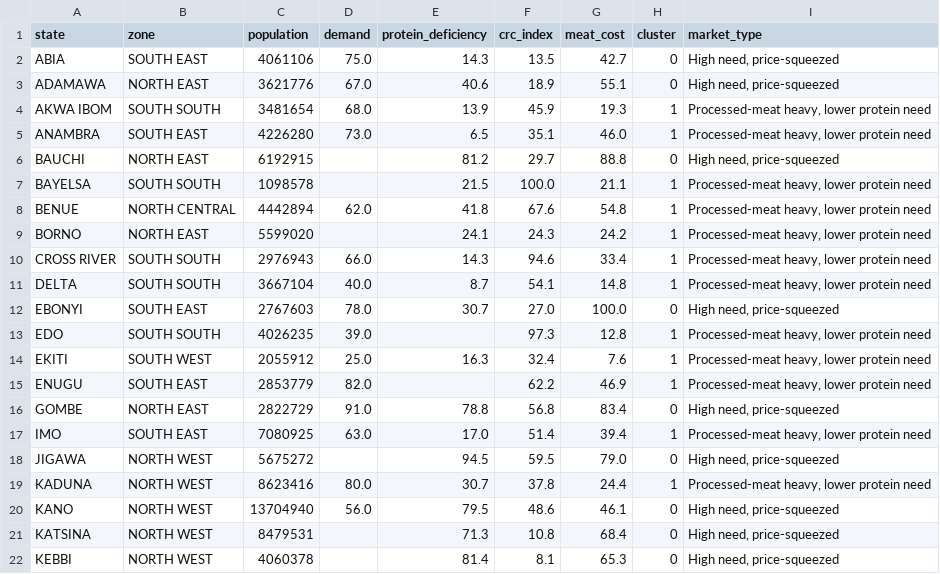
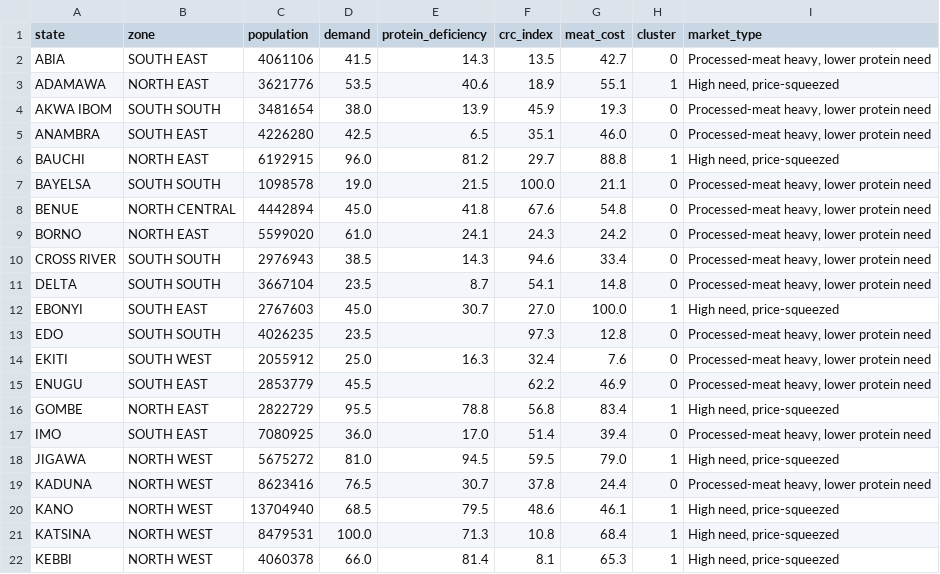
Before and after one commit to MarketLenseHackaton/ai_model_training, a CSV file: data/states.csv, drawn as a sheet; only a part is shown; the diff covers the shown part only.

```diff
--- a/data/states.csv
+++ b/data/states.csv
@@ -1,22 +1,22 @@
 state,zone,population,demand,protein_deficiency,crc_index,meat_cost,cluster,market_type
-ABIA,SOUTH EAST,4061106,75.0,14.3,13.5,42.7,0,"High need, price-squeezed"
-ADAMAWA,NORTH EAST,3621776,67.0,40.6,18.9,55.1,0,"High need, price-squeezed"
-AKWA IBOM,SOUTH SOUTH,3481654,68.0,13.9,45.9,19.3,1,"Processed-meat heavy, lower protein need"
-ANAMBRA,SOUTH EAST,4226280,73.0,6.5,35.1,46.0,1,"Processed-meat heavy, lower protein need"
-BAUCHI,NORTH EAST,6192915,,81.2,29.7,88.8,0,"High need, price-squeezed"
-BAYELSA,SOUTH SOUTH,1098578,,21.5,100.0,21.1,1,"Processed-meat heavy, lower protein need"
-BENUE,NORTH CENTRAL,4442894,62.0,41.8,67.6,54.8,1,"Processed-meat heavy, lower protein need"
-BORNO,NORTH EAST,5599020,,24.1,24.3,24.2,1,"Processed-meat heavy, lower protein need"
-CROSS RIVER,SOUTH SOUTH,2976943,66.0,14.3,94.6,33.4,1,"Processed-meat heavy, lower protein need"
-DELTA,SOUTH SOUTH,3667104,40.0,8.7,54.1,14.8,1,"Processed-meat heavy, lower protein need"
-EBONYI,SOUTH EAST,2767603,78.0,30.7,27.0,100.0,0,"High need, price-squeezed"
-EDO,SOUTH SOUTH,4026235,39.0,,97.3,12.8,1,"Processed-meat heavy, lower protein need"
-EKITI,SOUTH WEST,2055912,25.0,16.3,32.4,7.6,1,"Processed-meat heavy, lower protein need"
-ENUGU,SOUTH EAST,2853779,82.0,,62.2,46.9,1,"Processed-meat heavy, lower protein need"
-GOMBE,NORTH EAST,2822729,91.0,78.8,56.8,83.4,0,"High need, price-squeezed"
-IMO,SOUTH EAST,7080925,63.0,17.0,51.4,39.4,1,"Processed-meat heavy, lower protein need"
-JIGAWA,NORTH WEST,5675272,,94.5,59.5,79.0,0,"High need, price-squeezed"
-KADUNA,NORTH WEST,8623416,80.0,30.7,37.8,24.4,1,"Processed-meat heavy, lower protein need"
-KANO,NORTH WEST,13704940,56.0,79.5,48.6,46.1,0,"High need, price-squeezed"
-KATSINA,NORTH WEST,8479531,,71.3,10.8,68.4,0,"High need, price-squeezed"
-KEBBI,NORTH WEST,4060378,,81.4,8.1,65.3,0,"High need, price-squeezed"
+ABIA,SOUTH EAST,4061106,41.5,14.3,13.5,42.7,0,"Processed-meat heavy, lower protein need"
+ADAMAWA,NORTH EAST,3621776,53.5,40.6,18.9,55.1,1,"High need, price-squeezed"
+AKWA IBOM,SOUTH SOUTH,3481654,38.0,13.9,45.9,19.3,0,"Processed-meat heavy, lower protein need"
+ANAMBRA,SOUTH EAST,4226280,42.5,6.5,35.1,46.0,0,"Processed-meat heavy, lower protein need"
+BAUCHI,NORTH EAST,6192915,96.0,81.2,29.7,88.8,1,"High need, price-squeezed"
+BAYELSA,SOUTH SOUTH,1098578,19.0,21.5,100.0,21.1,0,"Processed-meat heavy, lower protein need"
+BENUE,NORTH CENTRAL,4442894,45.0,41.8,67.6,54.8,0,"Processed-meat heavy, lower protein need"
+BORNO,NORTH EAST,5599020,61.0,24.1,24.3,24.2,0,"Processed-meat heavy, lower protein need"
+CROSS RIVER,SOUTH SOUTH,2976943,38.5,14.3,94.6,33.4,0,"Processed-meat heavy, lower protein need"
+DELTA,SOUTH SOUTH,3667104,23.5,8.7,54.1,14.8,0,"Processed-meat heavy, lower protein need"
+EBONYI,SOUTH EAST,2767603,45.0,30.7,27.0,100.0,1,"High need, price-squeezed"
+EDO,SOUTH SOUTH,4026235,23.5,,97.3,12.8,0,"Processed-meat heavy, lower protein need"
+EKITI,SOUTH WEST,2055912,25.0,16.3,32.4,7.6,0,"Processed-meat heavy, lower protein need"
+ENUGU,SOUTH EAST,2853779,45.5,,62.2,46.9,0,"Processed-meat heavy, lower protein need"
+GOMBE,NORTH EAST,2822729,95.5,78.8,56.8,83.4,1,"High need, price-squeezed"
+IMO,SOUTH EAST,7080925,36.0,17.0,51.4,39.4,0,"Processed-meat heavy, lower protein need"
+JIGAWA,NORTH WEST,5675272,81.0,94.5,59.5,79.0,1,"High need, price-squeezed"
+KADUNA,NORTH WEST,8623416,76.5,30.7,37.8,24.4,0,"Processed-meat heavy, lower protein need"
+KANO,NORTH WEST,13704940,68.5,79.5,48.6,46.1,1,"High need, price-squeezed"
+KATSINA,NORTH WEST,8479531,100.0,71.3,10.8,68.4,1,"High need, price-squeezed"
+KEBBI,NORTH WEST,4060378,66.0,81.4,8.1,65.3,1,"High need, price-squeezed"
```
Also changed, not shown: 31 edited cells elsewhere in this file, data/places.csv, data/raw/awara.csv, 3 other files.
